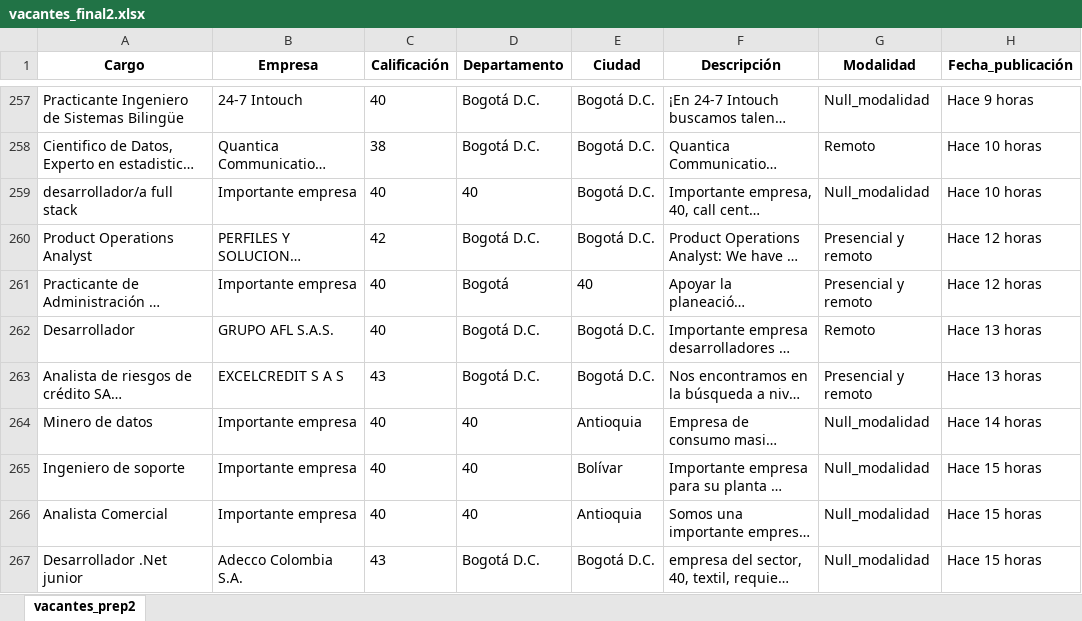
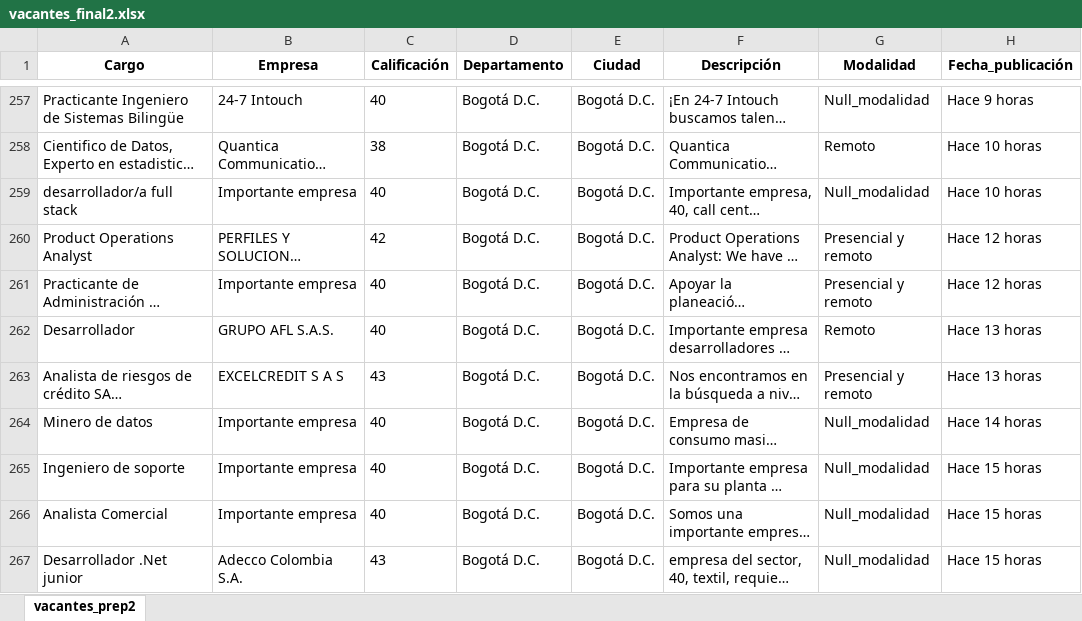
Before and after one commit to lgcortesif/pruebaScraping, an Excel workbook: vacantes_final2.xlsx, sheet vacantes_prep2, drawn as a sheet; only a part is shown, gaps mark what is left out; long unchanged cells end in …; values as stored, in another font and other column widths than the file's, no borders; the diff covers the shown part only; the diff names each change by its address in the sheet, - before the commit and + after, or states it on an @@ line.

Commit message:
Add files via upload

```diff
--- a/vacantes_final2.xlsx (sheet vacantes_prep2)
+++ b/vacantes_final2.xlsx (sheet vacantes_prep2)
-D259 (Departamento): 40
+D259 (Departamento): Bogotá D.C.
-D261 (Departamento): Bogotá
+D261 (Departamento): Bogotá D.C.
-E261 (Ciudad): 40
+E261 (Ciudad): Bogotá D.C.
-D264:D266 (Departamento): 40
+D264:D266 (Departamento): Bogotá D.C.
-E264 (Ciudad): Antioquia
+E264 (Ciudad): Bogotá D.C.
-E265 (Ciudad): Bolívar
+E265 (Ciudad): Bogotá D.C.
-E266 (Ciudad): Antioquia
+E266 (Ciudad): Bogotá D.C.
```
Also changed, not shown: 23 edited cells elsewhere in this sheet.
